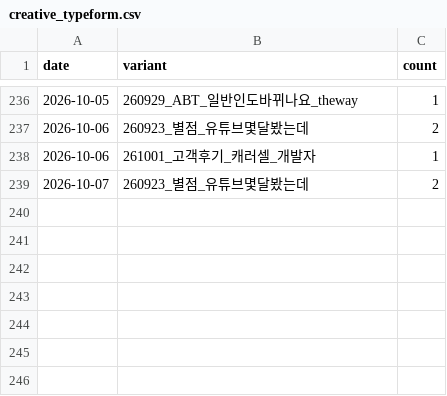
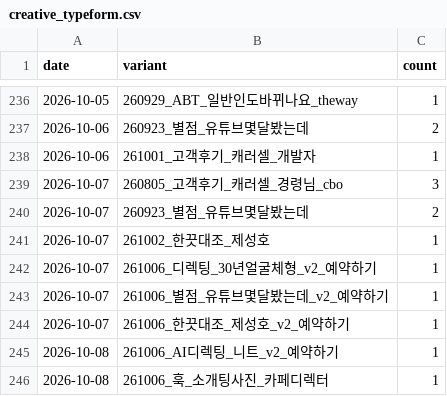
Before and after one commit to fgih304-netizen/fgih304-netizen.github.io, a CSV file: creative_typeform.csv, drawn as a sheet; only a part is shown, gaps mark what is left out; the diff names each change by its address in the sheet, - before the commit and + after, or states it on an @@ line.

```diff
--- a/creative_typeform.csv
+++ b/creative_typeform.csv
+row 239: 2026-10-07 | 260805_고객후기_캐러셀_경령님_cbo | 3
+row 241: 2026-10-07 | 261002_한끗대조_제성호 | 1
+row 242: 2026-10-07 | 261006_디렉팅_30년얼굴체형_v2_예약하기 | 1
+row 243: 2026-10-07 | 261006_별점_유튜브몇달봤는데_v2_예약하기 | 1
+row 244: 2026-10-07 | 261006_한끗대조_제성호_v2_예약하기 | 1
+row 245: 2026-10-08 | 261006_AI디렉팅_니트_v2_예약하기 | 1
+row 246: 2026-10-08 | 261006_훅_소개팅사진_카페디렉터 | 1
```
Also changed, not shown: ab_payments.csv, ab_typeform.csv, 7 other files.
